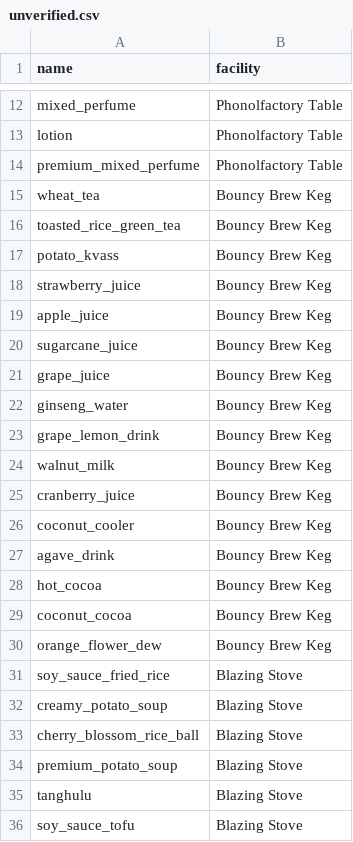
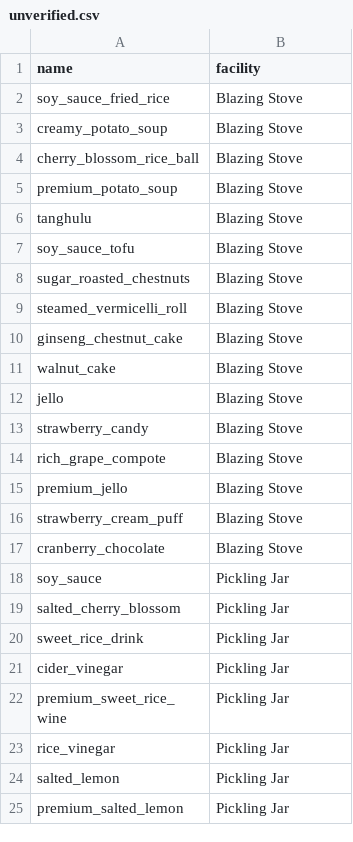
Before and after one commit to spacetot/aniimax, a CSV file: data/unverified.csv, drawn as a sheet; only a part is shown, gaps mark what is left out; the shorter side is filled out with more unchanged rows; the diff covers the shown part only; the diff names each change by its address in the sheet, - before the commit and + after, or states it on an @@ line.

```diff
--- a/data/unverified.csv
+++ b/data/unverified.csv
-row 12: mixed_perfume | Phonolfactory Table
-row 13: lotion | Phonolfactory Table
-row 14: premium_mixed_perfume | Phonolfactory Table
-row 15: wheat_tea | Bouncy Brew Keg
-row 16: toasted_rice_green_tea | Bouncy Brew Keg
-row 17: potato_kvass | Bouncy Brew Keg
-row 18: strawberry_juice | Bouncy Brew Keg
-row 19: apple_juice | Bouncy Brew Keg
-row 20: sugarcane_juice | Bouncy Brew Keg
-row 21: grape_juice | Bouncy Brew Keg
-row 22: ginseng_water | Bouncy Brew Keg
-row 23: grape_lemon_drink | Bouncy Brew Keg
-row 24: walnut_milk | Bouncy Brew Keg
-row 25: cranberry_juice | Bouncy Brew Keg
-row 26: coconut_cooler | Bouncy Brew Keg
-row 27: agave_drink | Bouncy Brew Keg
-row 28: hot_cocoa | Bouncy Brew Keg
-row 29: coconut_cocoa | Bouncy Brew Keg
-row 30: orange_flower_dew | Bouncy Brew Keg
```
Also changed, not shown: 12 removed rows elsewhere in this file, data/aniimo_requirements.csv, 15 other files.
